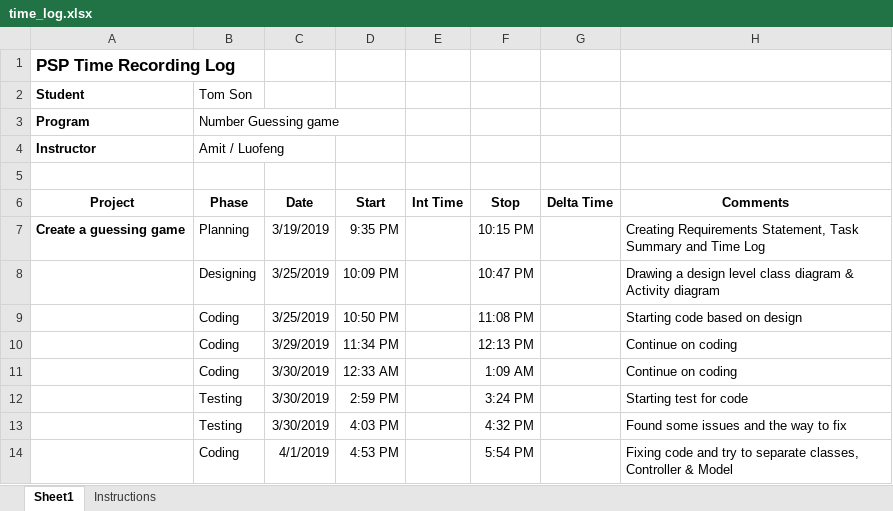
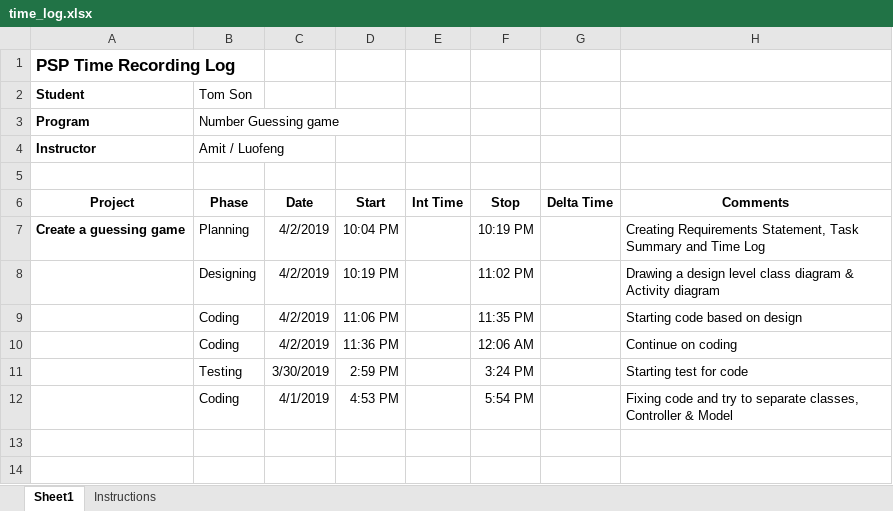
Before and after one commit to SnowNooDLe/BCPR280_Part1, an Excel workbook: Q2/time_log.xlsx, sheet Sheet1, drawn as a sheet; values as stored, in another font and other column widths than the file's, no borders; the diff names each change by its address in the sheet, - before the commit and + after, or states it on an @@ line.

```diff
--- a/Q2/time_log.xlsx (sheet Sheet1)
+++ b/Q2/time_log.xlsx (sheet Sheet1)
-C7 (Date): 3/19/2019
+C7 (Date): 4/2/2019
-D7 (Start): 9:35 PM
+D7 (Start): 10:04 PM
-F7 (Stop): 10:15 PM
+F7 (Stop): 10:19 PM
-C8:C9 (Date): 3/25/2019
+C8:C9 (Date): 4/2/2019
-D8 (Start): 10:09 PM
+D8 (Start): 10:19 PM
-F8 (Stop): 10:47 PM
+F8 (Stop): 11:02 PM
-D9 (Start): 10:50 PM
+D9 (Start): 11:06 PM
-F9 (Stop): 11:08 PM
+F9 (Stop): 11:35 PM
-C10 (Date): 3/29/2019
+C10 (Date): 4/2/2019
-D10 (Start): 11:34 PM
+D10 (Start): 11:36 PM
-F10 (Stop): 12:13 PM
+F10 (Stop): 12:06 AM
-row 11:  | Coding | 3/30/2019 | 12:33 AM |  | 1:09 AM |  | Continue on coding
-row 13:  | Testing | 3/30/2019 | 4:03 PM |  | 4:32 PM |  | Found some issues and the way to fix
```
Also changed, not shown: 10 other files.
